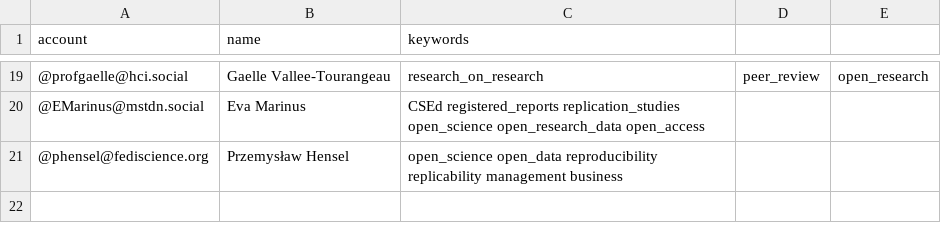
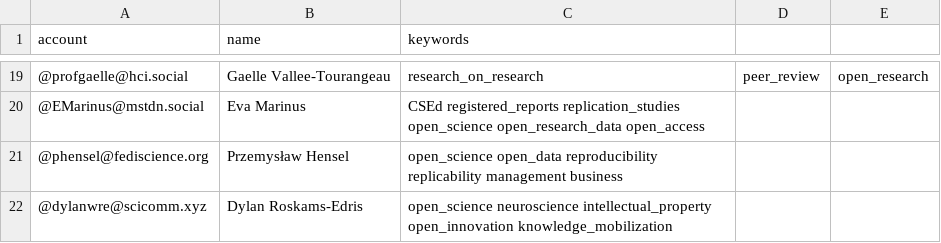
Before and after one commit to smach/Mastodon-OpenScience, a CSV file: resources/users.csv, drawn as a sheet; only a part is shown, gaps mark what is left out.

Commit message:
Update users.csv

```diff
--- a/resources/users.csv
+++ b/resources/users.csv
@@ -21 +21,2 @@ account,name,keywords
 @phensel@fediscience.org,Przemysław Hensel,open_science open_data reproducibility replicability management business
+@dylanwre@scicomm.xyz,Dylan Roskams-Edris,open_science neuroscience intellectual_property open_innovation knowledge_mobilization
```
